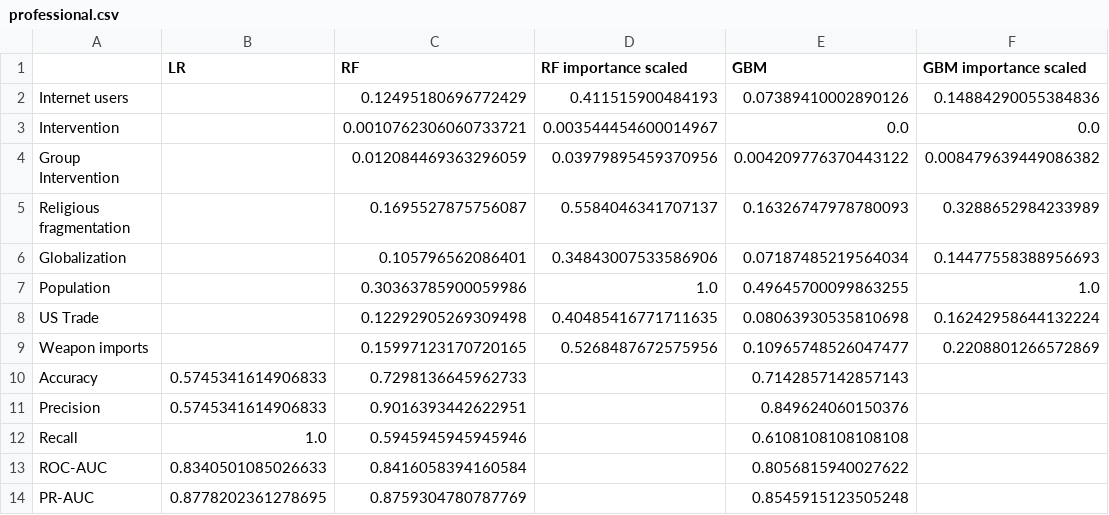
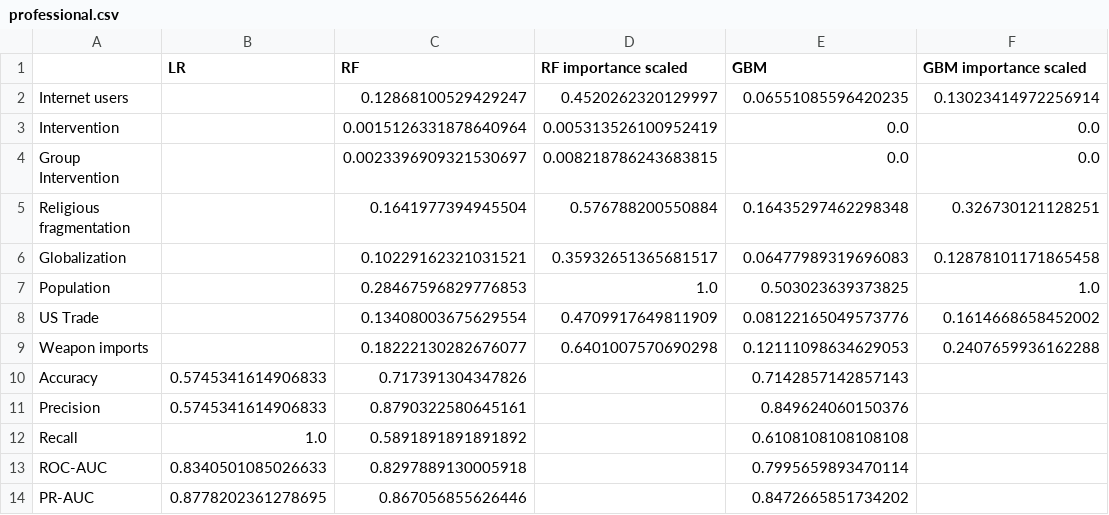
Before and after one commit to Bvlampe/MSc_thesis_PolSci, a CSV file: output_files/professional.csv, drawn as a sheet.

```diff
--- a/output_files/professional.csv
+++ b/output_files/professional.csv
@@ -1,14 +1,14 @@
 ,LR,RF,RF importance scaled,GBM,GBM importance scaled
-Internet users,,0.12495180696772429,0.411515900484193,0.07389410002890126,0.14884290055384836
-Intervention,,0.0010762306060733721,0.003544454600014967,0.0,0.0
-Group Intervention,,0.012084469363296059,0.03979895459370956,0.004209776370443122,0.008479639449086382
-Religious fragmentation,,0.1695527875756087,0.5584046341707137,0.16326747978780093,0.3288652984233989
-Globalization,,0.105796562086401,0.34843007533586906,0.07187485219564034,0.14477558388956693
-Population,,0.30363785900059986,1.0,0.49645700099863255,1.0
-US Trade,,0.12292905269309498,0.40485416771711635,0.08063930535810698,0.16242958644132224
-Weapon imports,,0.15997123170720165,0.5268487672575956,0.10965748526047477,0.2208801266572869
-Accuracy,0.5745341614906833,0.7298136645962733,,0.7142857142857143,
-Precision,0.5745341614906833,0.9016393442622951,,0.849624060150376,
-Recall,1.0,0.5945945945945946,,0.6108108108108108,
-ROC-AUC,0.8340501085026633,0.8416058394160584,,0.8056815940027622,
-PR-AUC,0.8778202361278695,0.8759304780787769,,0.8545915123505248,
+Internet users,,0.12868100529429247,0.4520262320129997,0.06551085596420235,0.13023414972256914
+Intervention,,0.0015126331878640964,0.005313526100952419,0.0,0.0
+Group Intervention,,0.0023396909321530697,0.008218786243683815,0.0,0.0
+Religious fragmentation,,0.1641977394945504,0.576788200550884,0.16435297462298348,0.326730121128251
+Globalization,,0.10229162321031521,0.35932651365681517,0.06477989319696083,0.12878101171865458
+Population,,0.28467596829776853,1.0,0.503023639373825,1.0
+US Trade,,0.13408003675629554,0.4709917649811909,0.08122165049573776,0.1614668658452002
+Weapon imports,,0.18222130282676077,0.6401007570690298,0.12111098634629053,0.2407659936162288
+Accuracy,0.5745341614906833,0.717391304347826,,0.7142857142857143,
+Precision,0.5745341614906833,0.8790322580645161,,0.849624060150376,
+Recall,1.0,0.5891891891891892,,0.6108108108108108,
+ROC-AUC,0.8340501085026633,0.8297889130005918,,0.7995659893470114,
+PR-AUC,0.8778202361278695,0.867056855626446,,0.8472665851734202,
```
Also changed, not shown: output_files/academic_interpol_glob_GTD.csv, output_files/all.csv, 31 other files.
